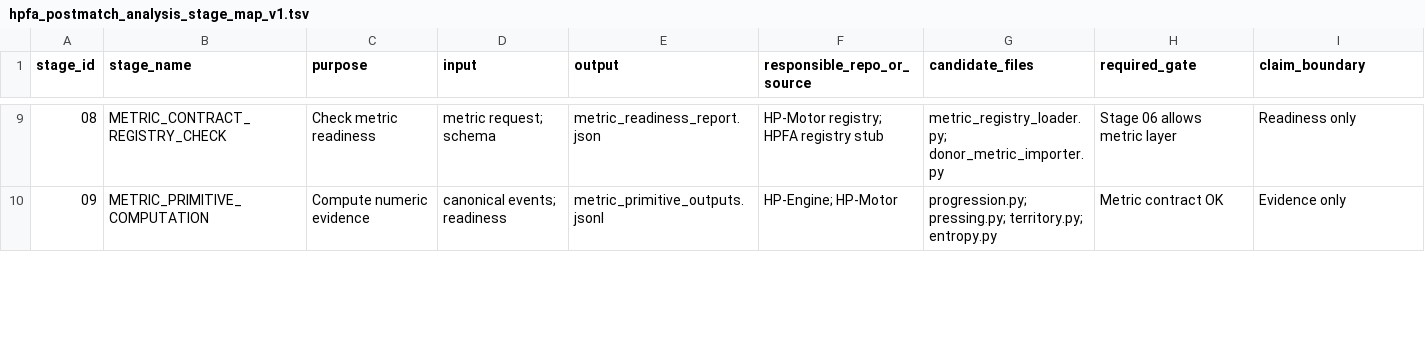
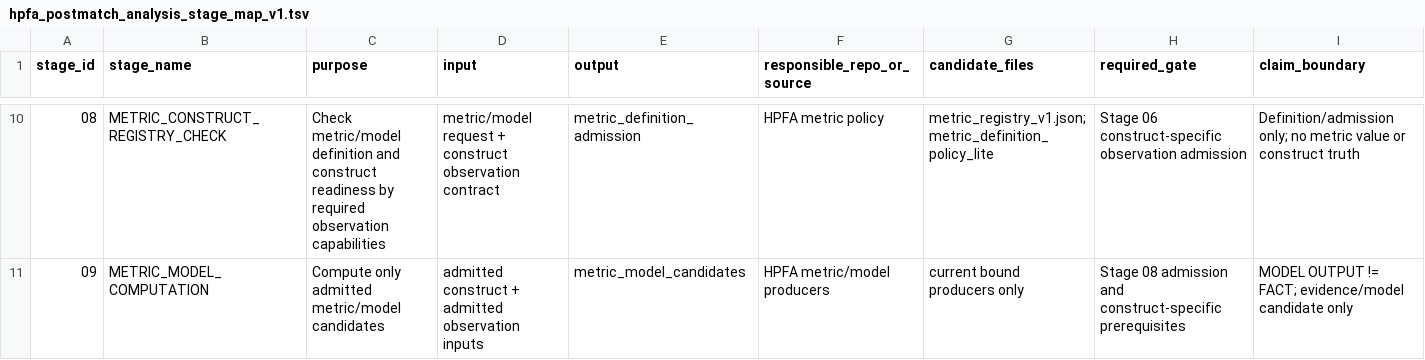
Before and after one commit to Hikmetpinarbas/hpfa, a TSV file: docs/hpfa_postmatch_analysis_stage_map_v1.tsv, drawn as a sheet; only a part is shown, gaps mark what is left out; addresses are those after the commit; the diff covers the shown part only; the diff names each change by its address in the sheet, - before the commit and + after, or states it on an @@ line.

Commit message:
Reframe Postmatch stage map around ZFGV capability admission

```diff
--- a/docs/hpfa_postmatch_analysis_stage_map_v1.tsv
+++ b/docs/hpfa_postmatch_analysis_stage_map_v1.tsv
-B10 (stage_name): METRIC_CONTRACT_REGISTRY_CHECK
+B10 (stage_name): METRIC_CONSTRUCT_REGISTRY_CHECK
-C10 (purpose): Check metric readiness
+C10 (purpose): Check metric/model definition and construct readiness by required observation capabilities
-D10 (input): metric request; schema
+D10 (input): metric/model request + construct observation contract
-E10 (output): metric_readiness_report.json
+E10 (output): metric_definition_admission
-F10 (responsible_repo_or_source): HP-Motor registry; HPFA registry stub
+F10 (responsible_repo_or_source): HPFA metric policy
-G10 (candidate_files): metric_registry_loader.py; donor_metric_importer.py
+G10 (candidate_files): metric_registry_v1.json; metric_definition_policy_lite
-H10 (required_gate): Stage 06 allows metric layer
+H10 (required_gate): Stage 06 construct-specific observation admission
-I10 (claim_boundary): Readiness only
+I10 (claim_boundary): Definition/admission only; no metric value or construct truth
-B11 (stage_name): METRIC_PRIMITIVE_COMPUTATION
+B11 (stage_name): METRIC_MODEL_COMPUTATION
-C11 (purpose): Compute numeric evidence
+C11 (purpose): Compute only admitted metric/model candidates
-D11 (input): canonical events; readiness
+D11 (input): admitted construct + admitted observation inputs
-E11 (output): metric_primitive_outputs.jsonl
+E11 (output): metric_model_candidates
-F11 (responsible_repo_or_source): HP-Engine; HP-Motor
+F11 (responsible_repo_or_source): HPFA metric/model producers
-G11 (candidate_files): progression.py; pressing.py; territory.py; entropy.py
+G11 (candidate_files): current bound producers only
-H11 (required_gate): Metric contract OK
+H11 (required_gate): Stage 08 admission and construct-specific prerequisites
-I11 (claim_boundary): Evidence only
+I11 (claim_boundary): MODEL OUTPUT != FACT; evidence/model candidate only
```
Also changed, not shown: 2 added rows, 1 removed row and 127 edited cells elsewhere in this file.
